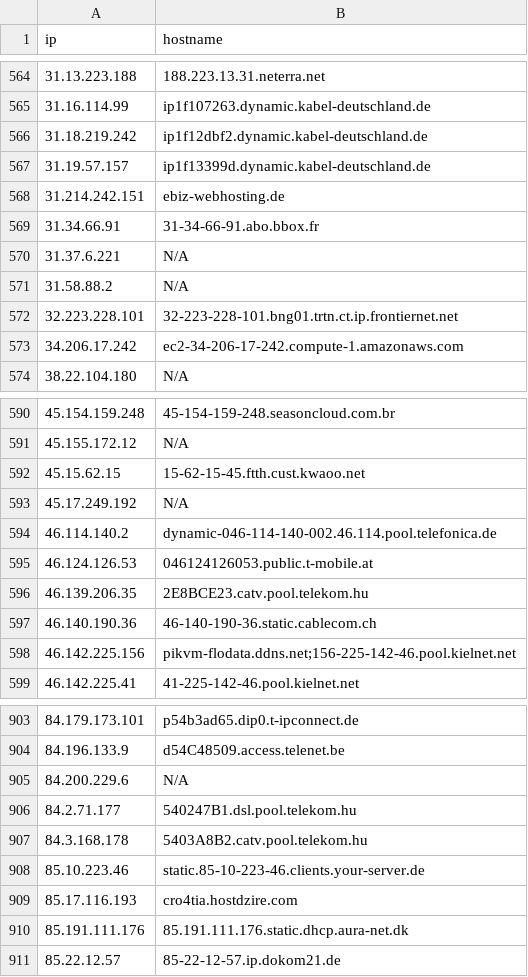
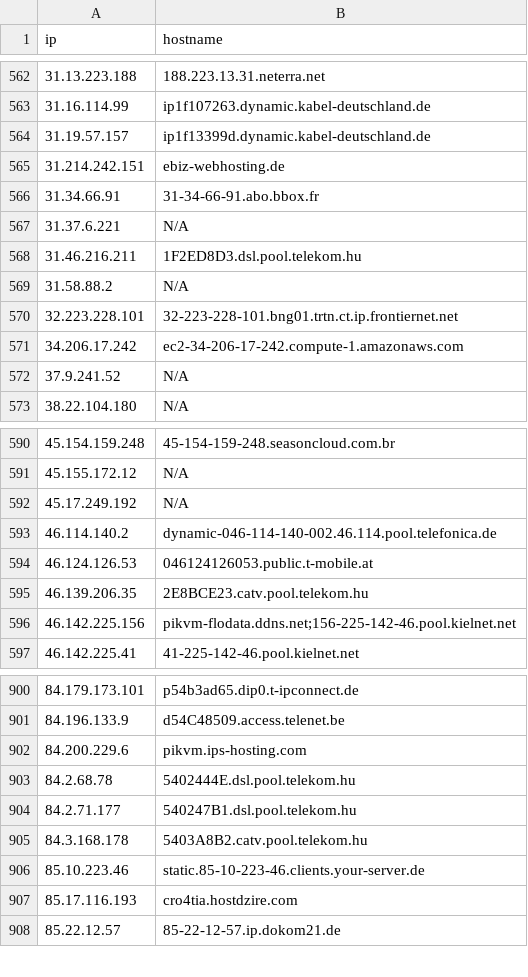
Before and after one commit to u5506878717-glitch/IP-KVM-IPs, a CSV file: kvm_iocs.csv, drawn as a sheet; only a part is shown, gaps mark what is left out; the diff covers the shown part only.

Commit message:
Aggiornamento IoC KVM (1015 host unici)

```diff
--- a/kvm_iocs.csv
+++ b/kvm_iocs.csv
@@ -565,3 +563,2 @@ ip,hostname
 31.16.114.99,ip1f107263.dynamic.kabel-deutschland.de
-31.18.219.242,ip1f12dbf2.dynamic.kabel-deutschland.de
 31.19.57.157,ip1f13399d.dynamic.kabel-deutschland.de
@@ -570,2 +567,3 @@ ip,hostname
 31.37.6.221,N/A
+31.46.216.211,1F2ED8D3.dsl.pool.telekom.hu
 31.58.88.2,N/A
@@ -573,2 +571,3 @@ ip,hostname
 34.206.17.242,ec2-34-206-17-242.compute-1.amazonaws.com
+37.9.241.52,N/A
 38.22.104.180,N/A
@@ -591,3 +591,2 @@ ip,hostname
 45.155.172.12,N/A
-45.15.62.15,15-62-15-45.ftth.cust.kwaoo.net
 45.17.249.192,N/A
@@ -596,3 +595,2 @@ ip,hostname
 46.139.206.35,2E8BCE23.catv.pool.telekom.hu
-46.140.190.36,46-140-190-36.static.cablecom.ch
 46.142.225.156,pikvm-flodata.ddns.net;156-225-142-46.pool.kielnet.net
@@ -904,3 +901,4 @@ ip,hostname
 84.196.133.9,d54C48509.access.telenet.be
-84.200.229.6,N/A
+84.200.229.6,pikvm.ips-hosting.com
+84.2.68.78,5402444E.dsl.pool.telekom.hu
 84.2.71.177,540247B1.dsl.pool.telekom.hu
@@ -909,3 +907,2 @@ ip,hostname
 85.17.116.193,cro4tia.hostdzire.com
-85.191.111.176,85.191.111.176.static.dhcp.aura-net.dk
 85.22.12.57,85-22-12-57.ip.dokom21.de
```
Also changed, not shown: 11 added rows, 12 removed rows and 6 edited cells elsewhere in this file.
